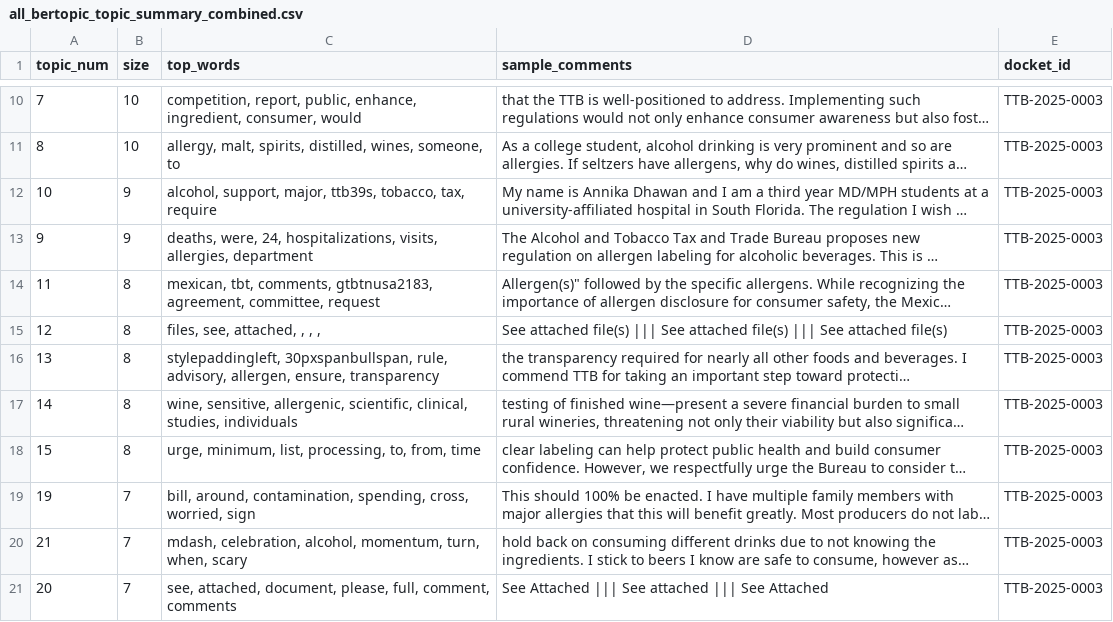
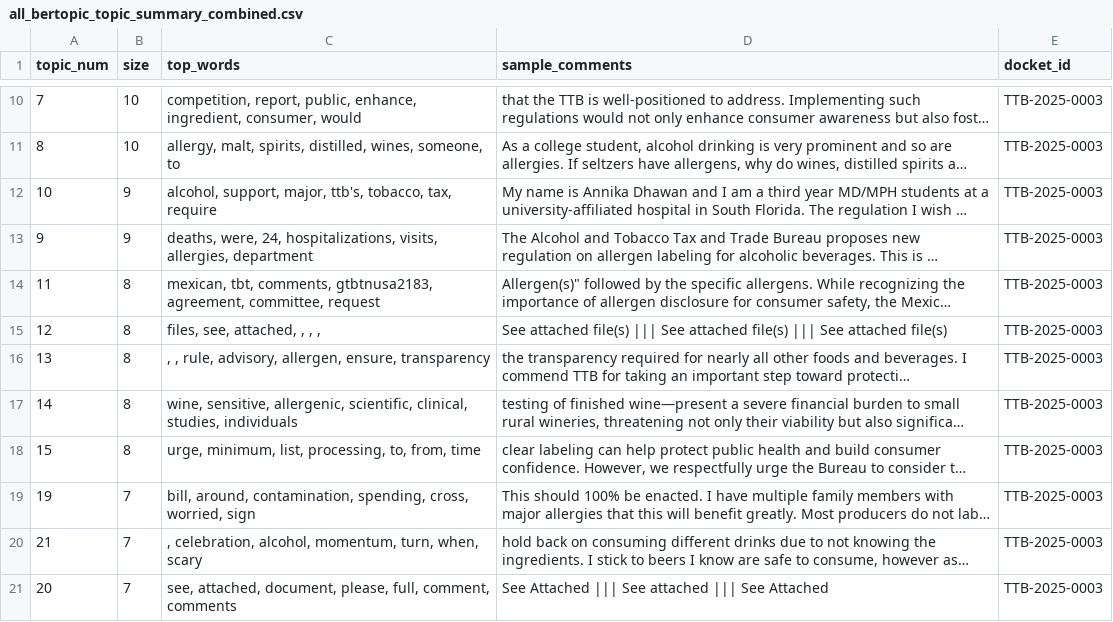
Before and after one commit to TTB-OA/nlp-pipeline, a CSV file: outputs/all_bertopic_topic_summary_combined.csv, drawn as a sheet; only a part is shown, gaps mark what is left out; long unchanged cells end in …; the diff covers the shown part only; the diff names each change by its address in the sheet, - before the commit and + after, or states it on an @@ line.

Commit message:
cleaning top words

```diff
--- a/outputs/all_bertopic_topic_summary_combined.csv
+++ b/outputs/all_bertopic_topic_summary_combined.csv
-C12 (top_words): …support, major, ttb39s, tobacco, tax,…
+C12 (top_words): …support, major, ttb's, tobacco, tax,…
-C16 (top_words): stylepaddingleft, 30pxspanbullspan, rule, advisory,…
+C16 (top_words): , , rule, advisory,…
-C20 (top_words): mdash, celebration, alcohol,…
+C20 (top_words): , celebration, alcohol,…
```
Also changed, not shown: 23 edited cells elsewhere in this file, 5 other files.
